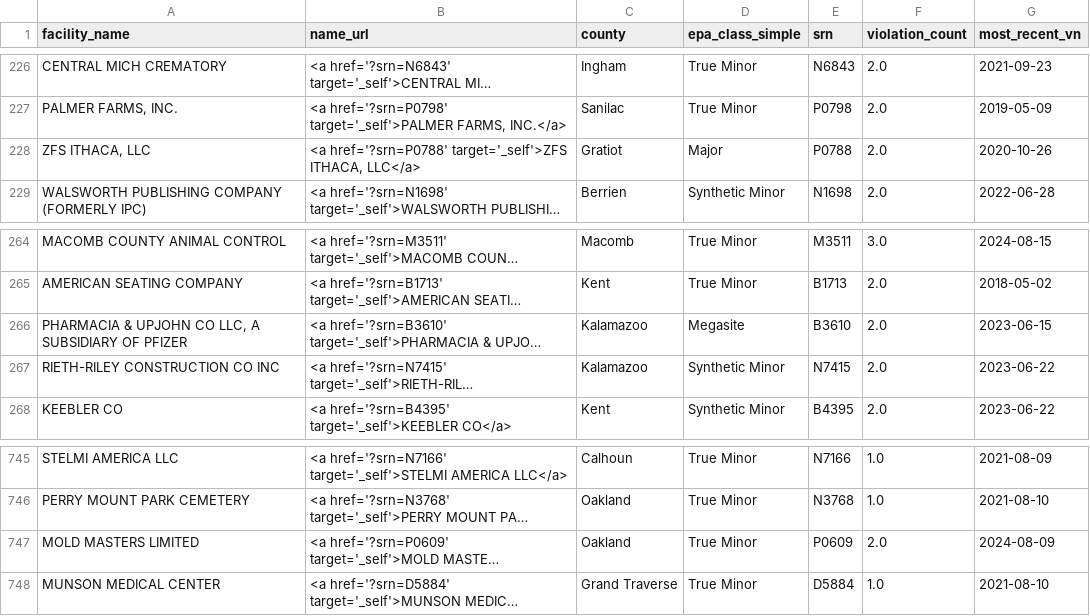
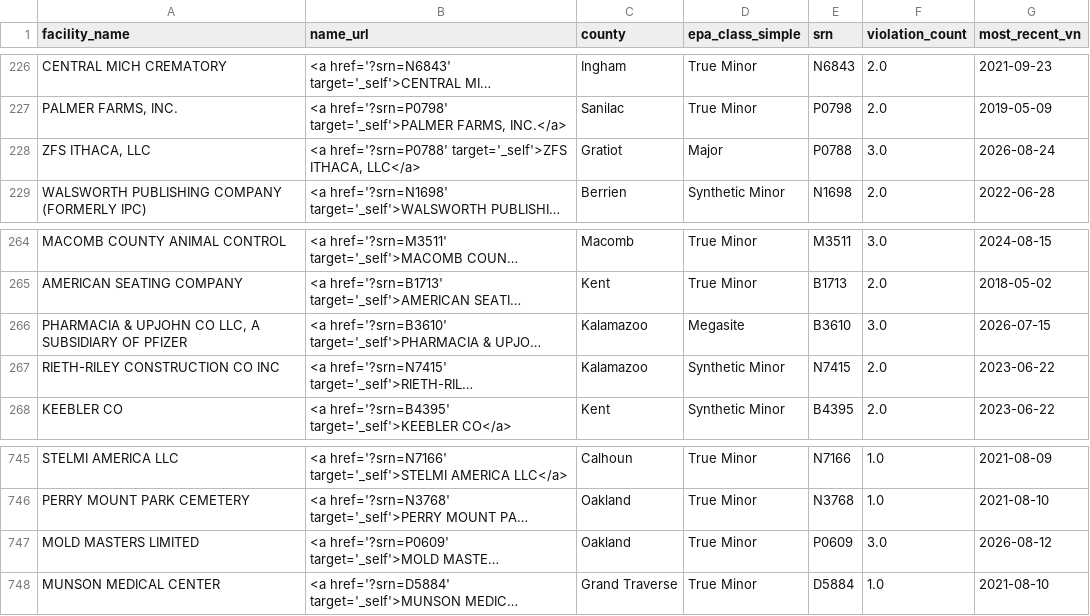
Before and after one commit to Planet-Detroit/air-permit-violation-dashboard, a CSV file: output/violation-count-by-source.csv, drawn as a sheet; only a part is shown, gaps mark what is left out; long unchanged cells end in …; the diff covers the shown part only; the diff names each change by its address in the sheet, - before the commit and + after, or states it on an @@ line.

```diff
--- a/output/violation-count-by-source.csv
+++ b/output/violation-count-by-source.csv
-F228 (violation_count): 2.0
+F228 (violation_count): 3.0
-G228 (most_recent_vn): 2020-10-26
+G228 (most_recent_vn): 2026-08-24
-F266 (violation_count): 2.0
+F266 (violation_count): 3.0
-G266 (most_recent_vn): 2023-06-15
+G266 (most_recent_vn): 2026-07-15
-F747 (violation_count): 2.0
+F747 (violation_count): 3.0
-G747 (most_recent_vn): 2024-08-09
+G747 (most_recent_vn): 2026-08-12
```
Also changed, not shown: 3 added rows and 8 edited cells elsewhere in this file, output/report-map-update.csv, output/report-parser.csv, 21 other files.
